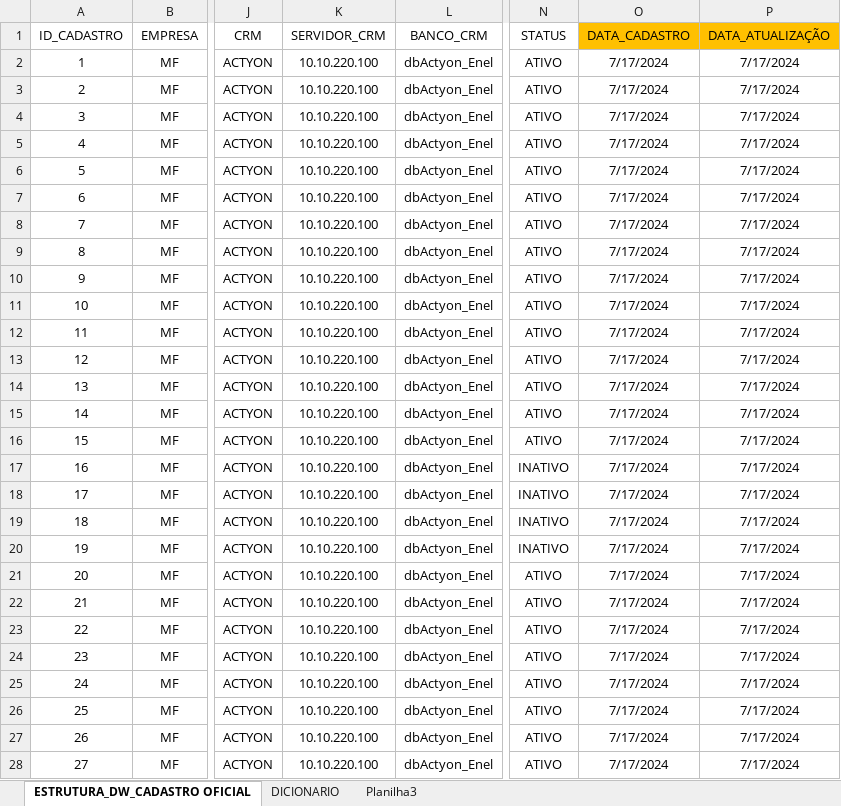
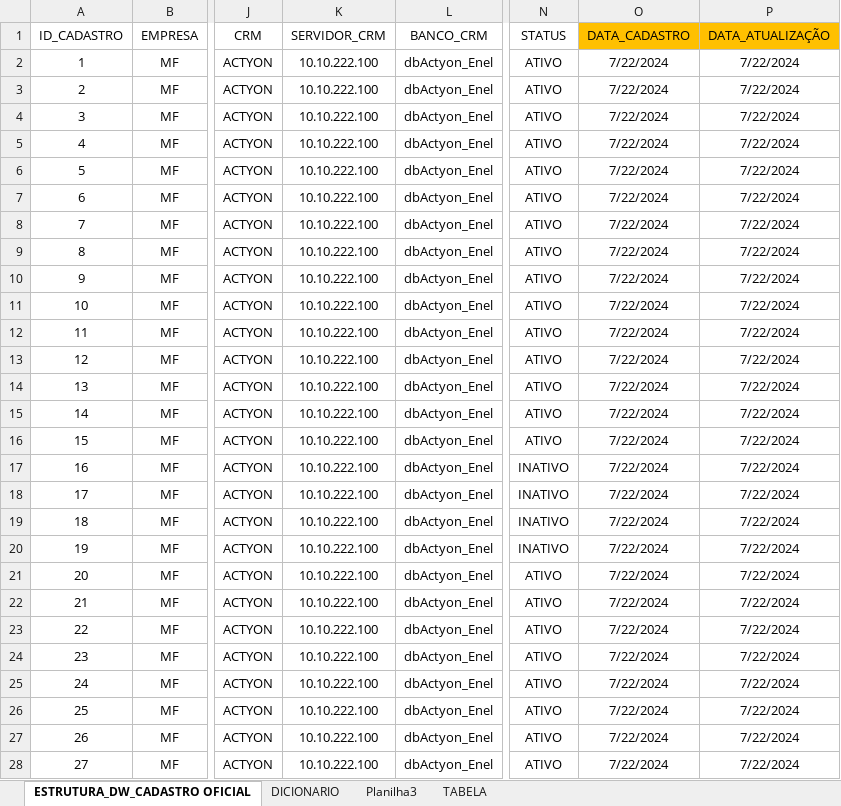
Before and after one commit to Matheus-Shadow/Data-Warehouse, an Excel workbook: Documentos/Mapeamento das Fontes de Dados/CADASTRO/CADASTRO.xlsx, sheet ESTRUTURA_DW_CADASTRO OFICIAL, drawn as a sheet; only a part is shown, gaps mark what is left out; values as stored, in another font and other column widths than the file's, no borders; the diff covers the shown part only; the diff names each change by its address in the sheet, - before the commit and + after, or states it on an @@ line.

```diff
--- a/Documentos/Mapeamento das Fontes de Dados/CADASTRO/CADASTRO.xlsx (sheet ESTRUTURA_DW_CADASTRO OFICIAL)
+++ b/Documentos/Mapeamento das Fontes de Dados/CADASTRO/CADASTRO.xlsx (sheet ESTRUTURA_DW_CADASTRO OFICIAL)
+sheet tab: TABELA
-K2:K28 (SERVIDOR_CRM): 10.10.220.100
+K2:K28 (SERVIDOR_CRM): 10.10.222.100
-O2:O28 (DATA_CADASTRO): 7/17/2024
+O2:O28 (DATA_CADASTRO): 7/22/2024
-P2:P28 (DATA_ATUALIZAÇÃO): 7/17/2024
+P2:P28 (DATA_ATUALIZAÇÃO): 7/22/2024
```
Also changed, not shown: 210 edited cells elsewhere in this sheet, sheet Planilha3, Documentos/Demais Documentos do Projeto/Backlog do Produto - DW.xlsx, Documentos/Mapeamento das Fontes de Dados/2CX/MAPEAMENTO_2CX.xlsx, 3 other files.
